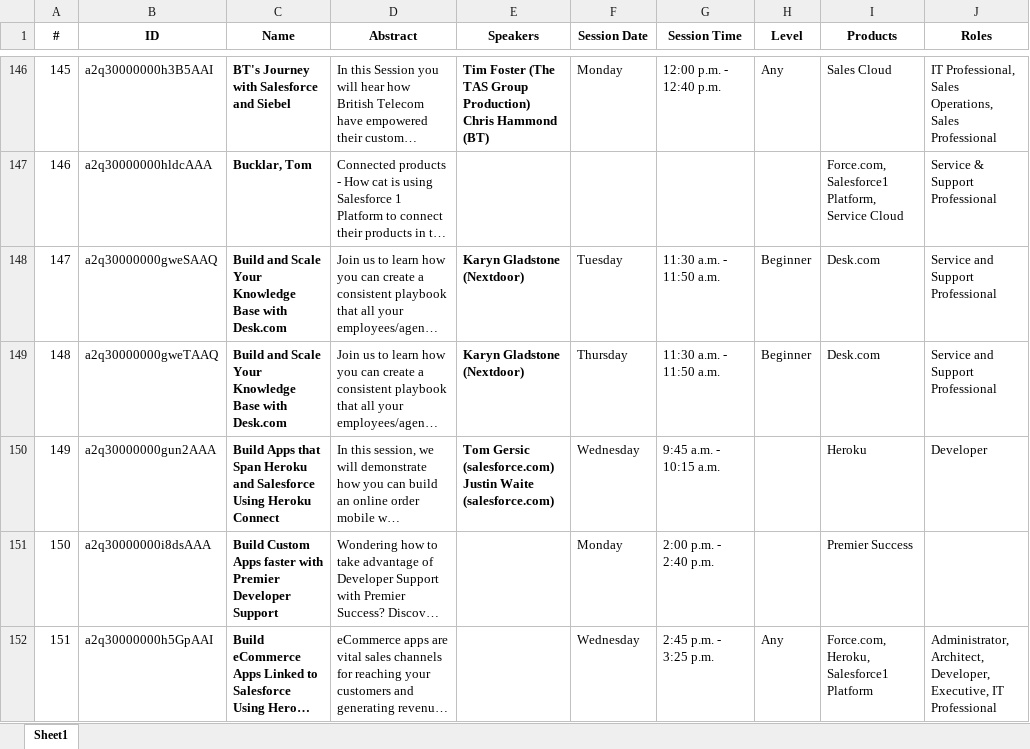
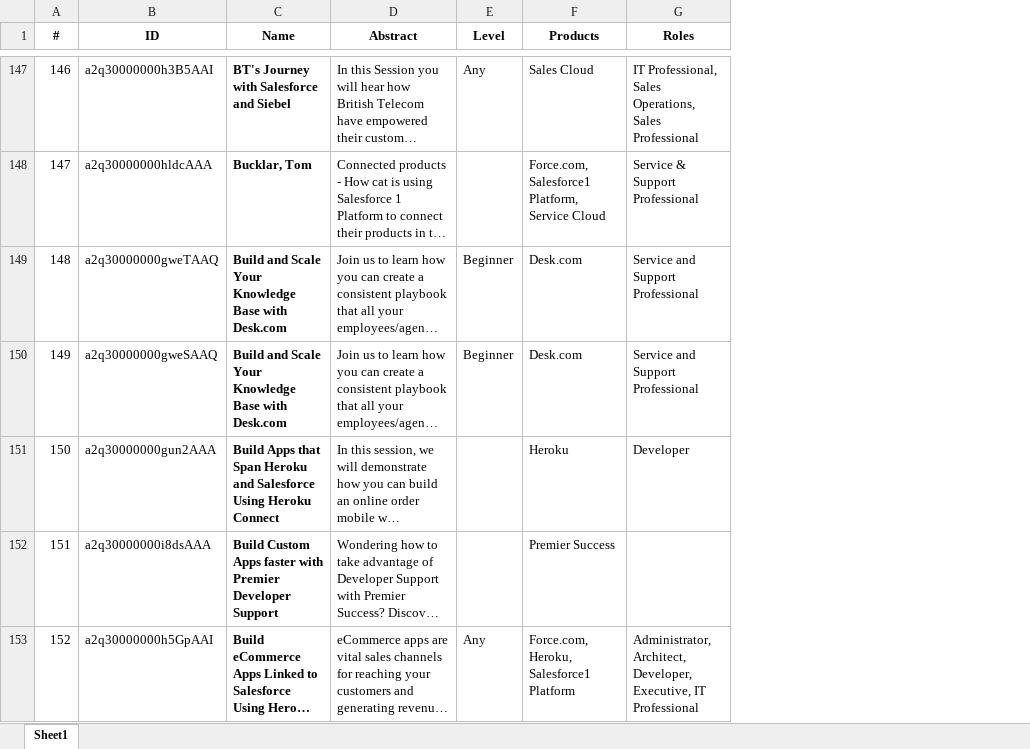
Before and after one commit to DouglasCAyers/sfdc-dreamforce-sessions, an Excel workbook: dreamforce/DF14_Sessions.xlsx, sheet Sheet1, drawn as a sheet; only a part is shown, gaps mark what is left out; long unchanged cells end in …; values as stored, in another font and other column widths than the file's, no borders; table styles not drawn; removed rows and columns are numbered as before the commit, all else as after; the diff covers the shown part only; the diff names each change by its address in the sheet, - before the commit and + after, or states it on an @@ line.

Commit message:
Salesforce removed the session day/time/speaker info from the .json file. Probably once they realized the community was trying to rely on that info and the info was not reliable.

```diff
--- a/dreamforce/DF14_Sessions.xlsx (sheet Sheet1)
+++ b/dreamforce/DF14_Sessions.xlsx (sheet Sheet1)
-column E (Speakers), rows 146-148: Tim Foster (The TAS Group Production) Chris Hammond (BT) |  | Karyn Gladstone (Nextdoor); row 150: Tom Gersic (salesforce.com) Justin Waite (salesforce.com)
-column F (Session Date), rows 146-148: Monday |  | Tuesday; rows 150-152: Wednesday | Monday | Wednesday
-column G (Session Time), rows 146-148: 12:00 p.m. - 12:40 p.m. |  | 11:30 a.m. - 11:50 a.m.; rows 150-152: 9:45 a.m. - 10:15 a.m. | 2:00 p.m. - 2:40 p.m. | 2:45 p.m. - 3:25 p.m.
@@ column A (#) renumbered from row 16 down @@
```
Also changed, not shown: 23 added rows, 18 removed rows, 5 moved rows and 25 edited cells elsewhere in this sheet, 2 other files.
